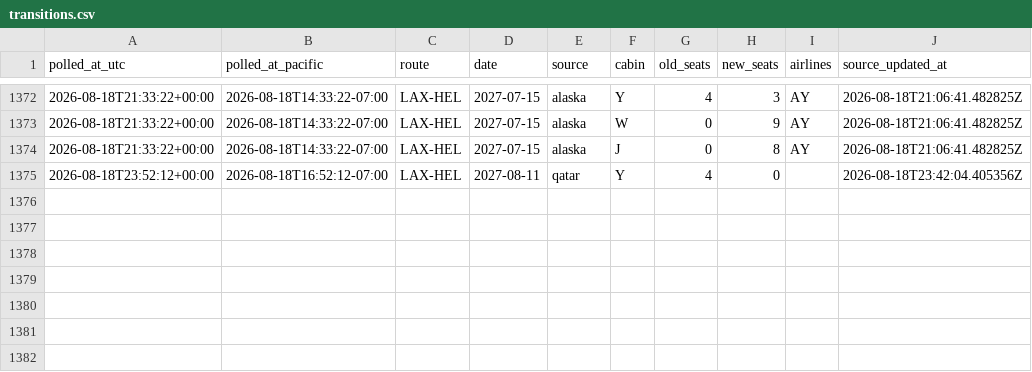
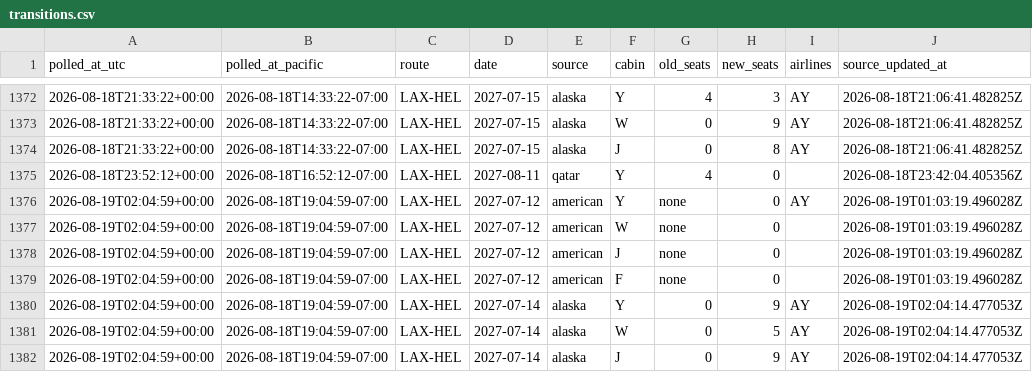
Before and after one commit to kanderson06/flight-award-tracker, a CSV file: transitions.csv, drawn as a sheet; only a part is shown, gaps mark what is left out; the diff names each change by its address in the sheet, - before the commit and + after, or states it on an @@ line.

```diff
--- a/transitions.csv
+++ b/transitions.csv
+row 1376: 2026-08-19T02:04:59+00:00 | 2026-08-18T19:04:59-07:00 | LAX-HEL | 2027-07-12 | american | Y | none | 0 | AY | 2026-08-19T01:03:19.496028Z
+row 1377: 2026-08-19T02:04:59+00:00 | 2026-08-18T19:04:59-07:00 | LAX-HEL | 2027-07-12 | american | W | none | 0 |  | 2026-08-19T01:03:19.496028Z
+row 1378: 2026-08-19T02:04:59+00:00 | 2026-08-18T19:04:59-07:00 | LAX-HEL | 2027-07-12 | american | J | none | 0 |  | 2026-08-19T01:03:19.496028Z
+row 1379: 2026-08-19T02:04:59+00:00 | 2026-08-18T19:04:59-07:00 | LAX-HEL | 2027-07-12 | american | F | none | 0 |  | 2026-08-19T01:03:19.496028Z
+row 1380: 2026-08-19T02:04:59+00:00 | 2026-08-18T19:04:59-07:00 | LAX-HEL | 2027-07-14 | alaska | Y | 0 | 9 | AY | 2026-08-19T02:04:14.477053Z
+row 1381: 2026-08-19T02:04:59+00:00 | 2026-08-18T19:04:59-07:00 | LAX-HEL | 2027-07-14 | alaska | W | 0 | 5 | AY | 2026-08-19T02:04:14.477053Z
+row 1382: 2026-08-19T02:04:59+00:00 | 2026-08-18T19:04:59-07:00 | LAX-HEL | 2027-07-14 | alaska | J | 0 | 9 | AY | 2026-08-19T02:04:14.477053Z
```
Also changed, not shown: 2 other files.
